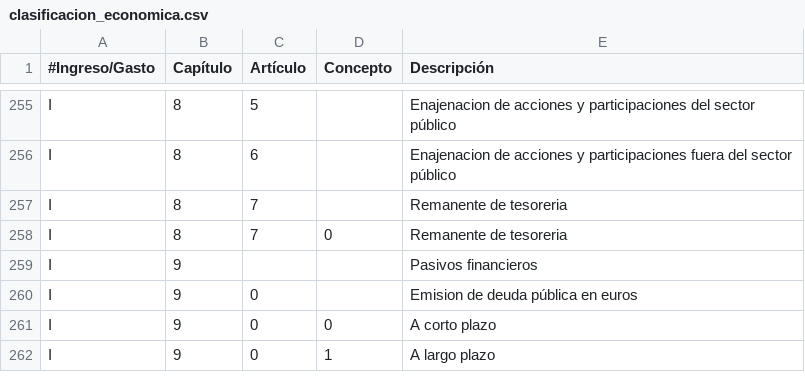
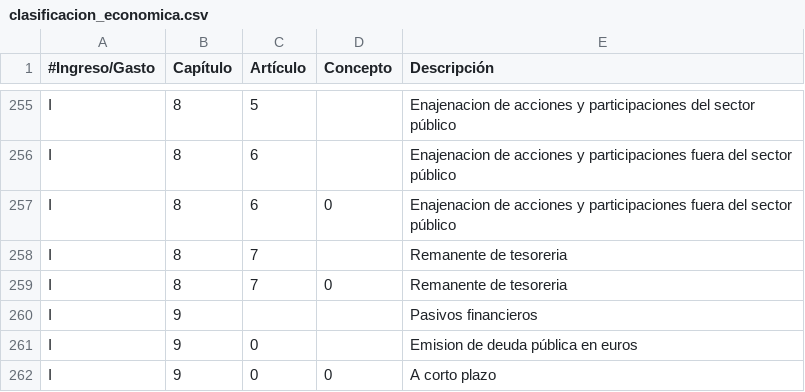
Before and after one commit to civio/presupuesto-elprat, a CSV file: data/es/clasificacion_economica.csv, drawn as a sheet; only a part is shown, gaps mark what is left out; the shorter side is filled out with more unchanged rows; the diff names each change by its address in the sheet, - before the commit and + after, or states it on an @@ line.

Commit message:
Update 2022 budget data
With execution data up to 4T 2022.

civio/presupuesto-management#1241

```diff
--- a/data/es/clasificacion_economica.csv
+++ b/data/es/clasificacion_economica.csv
+row 257: I | 8 | 6 | 0 | Enajenacion de acciones y participaciones fuera del sector público
```
Also changed, not shown: data/ca/clasificacion_economica.csv, 4 other files.
